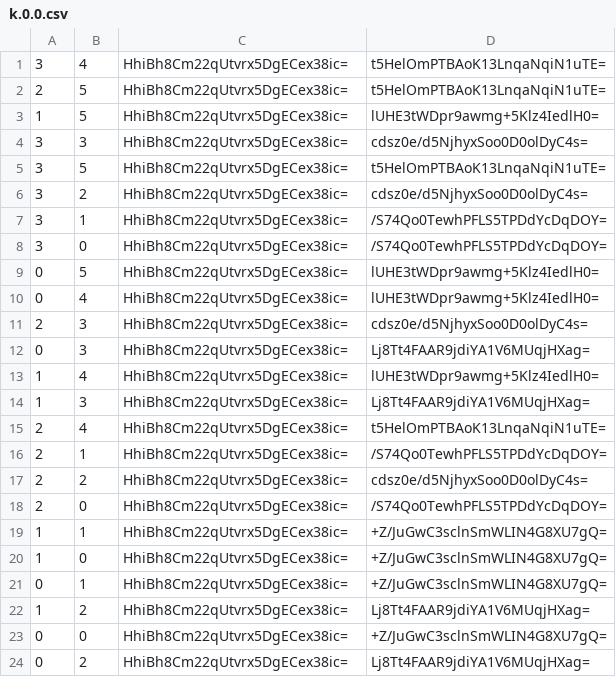
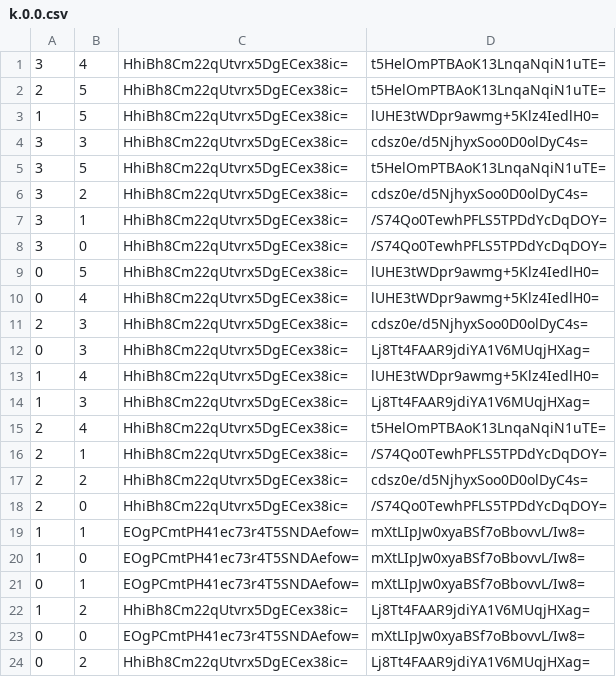
Before and after one commit to pikayutmg/pikayutmg.github.io, a CSV file: ebsayder/map-mgi/tiles/zoom.0/metadata/k.0.0.csv, drawn as a sheet.

```diff
--- a/ebsayder/map-mgi/tiles/zoom.0/metadata/k.0.0.csv
+++ b/ebsayder/map-mgi/tiles/zoom.0/metadata/k.0.0.csv
@@ -18,7 +18,7 @@
 2,0,HhiBh8Cm22qUtvrx5DgECex38ic=,/S74Qo0TewhPFLS5TPDdYcDqDOY=
-1,1,HhiBh8Cm22qUtvrx5DgECex38ic=,+Z/JuGwC3sclnSmWLIN4G8XU7gQ=
-1,0,HhiBh8Cm22qUtvrx5DgECex38ic=,+Z/JuGwC3sclnSmWLIN4G8XU7gQ=
-0,1,HhiBh8Cm22qUtvrx5DgECex38ic=,+Z/JuGwC3sclnSmWLIN4G8XU7gQ=
+1,1,EOgPCmtPH41ec73r4T5SNDAefow=,mXtLIpJw0xyaBSf7oBbovvL/Iw8=
+1,0,EOgPCmtPH41ec73r4T5SNDAefow=,mXtLIpJw0xyaBSf7oBbovvL/Iw8=
+0,1,EOgPCmtPH41ec73r4T5SNDAefow=,mXtLIpJw0xyaBSf7oBbovvL/Iw8=
 1,2,HhiBh8Cm22qUtvrx5DgECex38ic=,Lj8Tt4FAAR9jdiYA1V6MUqjHXag=
-0,0,HhiBh8Cm22qUtvrx5DgECex38ic=,+Z/JuGwC3sclnSmWLIN4G8XU7gQ=
+0,0,EOgPCmtPH41ec73r4T5SNDAefow=,mXtLIpJw0xyaBSf7oBbovvL/Iw8=
 0,2,HhiBh8Cm22qUtvrx5DgECex38ic=,Lj8Tt4FAAR9jdiYA1V6MUqjHXag=
```
Also changed, not shown: ebsayder/map-mgi/tiles/zoom.0/metadata/k.-1.-1.csv, ebsayder/map-mgi/tiles/zoom.0/metadata/k.-1.0.csv, 17 other files.
